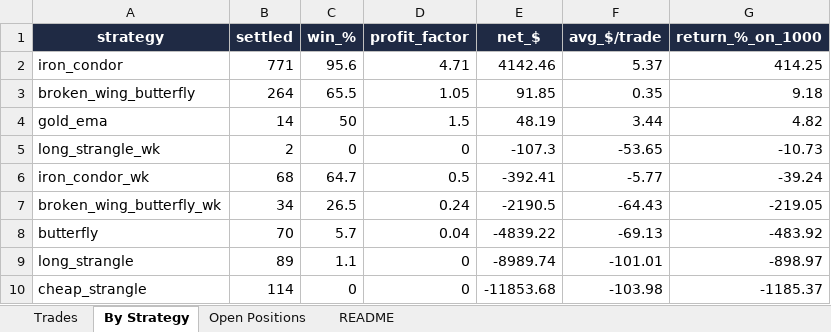
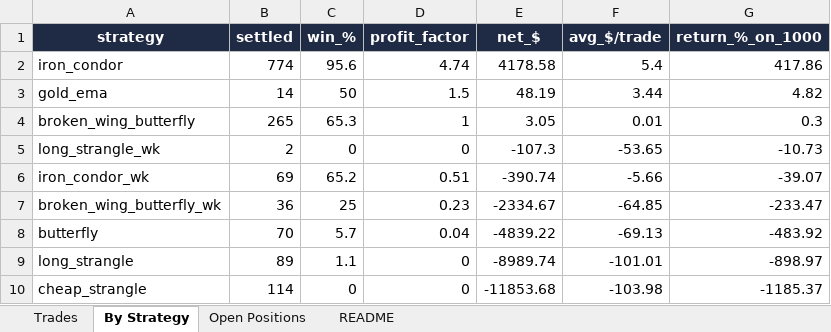
Before and after one commit to Ayushtambi2011/deltahedge-bot, an Excel workbook: OUTPUT FILE.xlsx, sheet By Strategy, drawn as a sheet; values as stored, in another font and other column widths than the file's, no borders; removed rows and columns are numbered as before the commit, all else as after; the diff names each change by its address in the sheet, - before the commit and + after, or states it on an @@ line.

```diff
--- a/OUTPUT FILE.xlsx (sheet By Strategy)
+++ b/OUTPUT FILE.xlsx (sheet By Strategy)
-B2 (settled): 771
+B2 (settled): 774
-D2 (profit_factor): 4.71
+D2 (profit_factor): 4.74
-E2 (net_$): 4142.46
+E2 (net_$): 4178.58
-F2 (avg_$/trade): 5.37
+F2 (avg_$/trade): 5.4
-G2 (return_%_on_1000): 414.25
+G2 (return_%_on_1000): 417.86
-row 3: broken_wing_butterfly | 264 | 65.5 | 1.05 | 91.85 | 0.35 | 9.18
+row 4: broken_wing_butterfly | 265 | 65.3 | 1 | 3.05 | 0.01 | 0.3
-B6 (settled): 68
+B6 (settled): 69
-C6 (win_%): 64.7
+C6 (win_%): 65.2
-D6 (profit_factor): 0.5
+D6 (profit_factor): 0.51
-E6 (net_$): -392.41
+E6 (net_$): -390.74
-F6 (avg_$/trade): -5.77
+F6 (avg_$/trade): -5.66
-G6 (return_%_on_1000): -39.24
+G6 (return_%_on_1000): -39.07
-B7 (settled): 34
+B7 (settled): 36
-C7 (win_%): 26.5
+C7 (win_%): 25
-D7 (profit_factor): 0.24
+D7 (profit_factor): 0.23
-E7 (net_$): -2190.5
+E7 (net_$): -2334.67
-F7 (avg_$/trade): -64.43
+F7 (avg_$/trade): -64.85
-G7 (return_%_on_1000): -219.05
+G7 (return_%_on_1000): -233.47
```
Also changed, not shown: sheet Open Positions, sheet Trades, sheet README, 1 other file.
